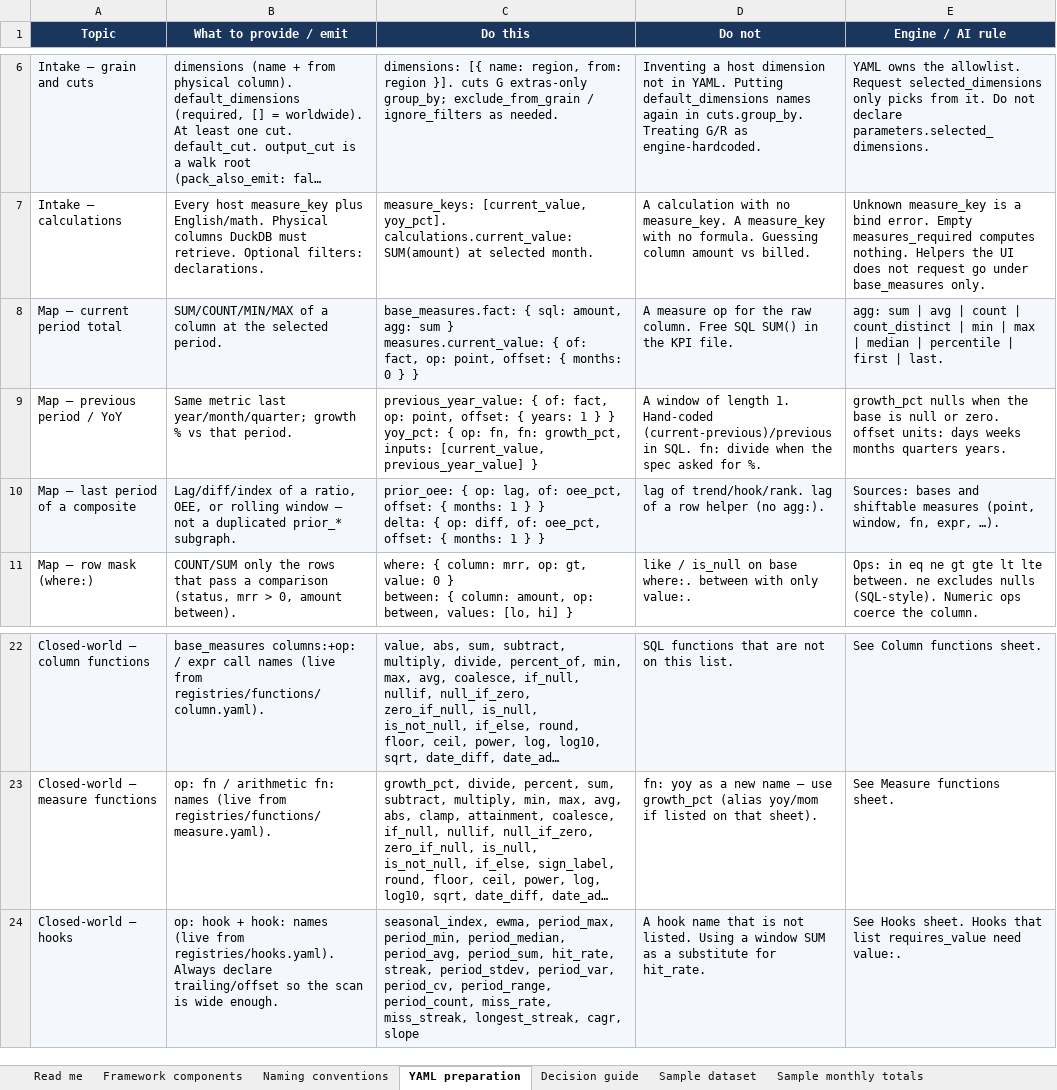
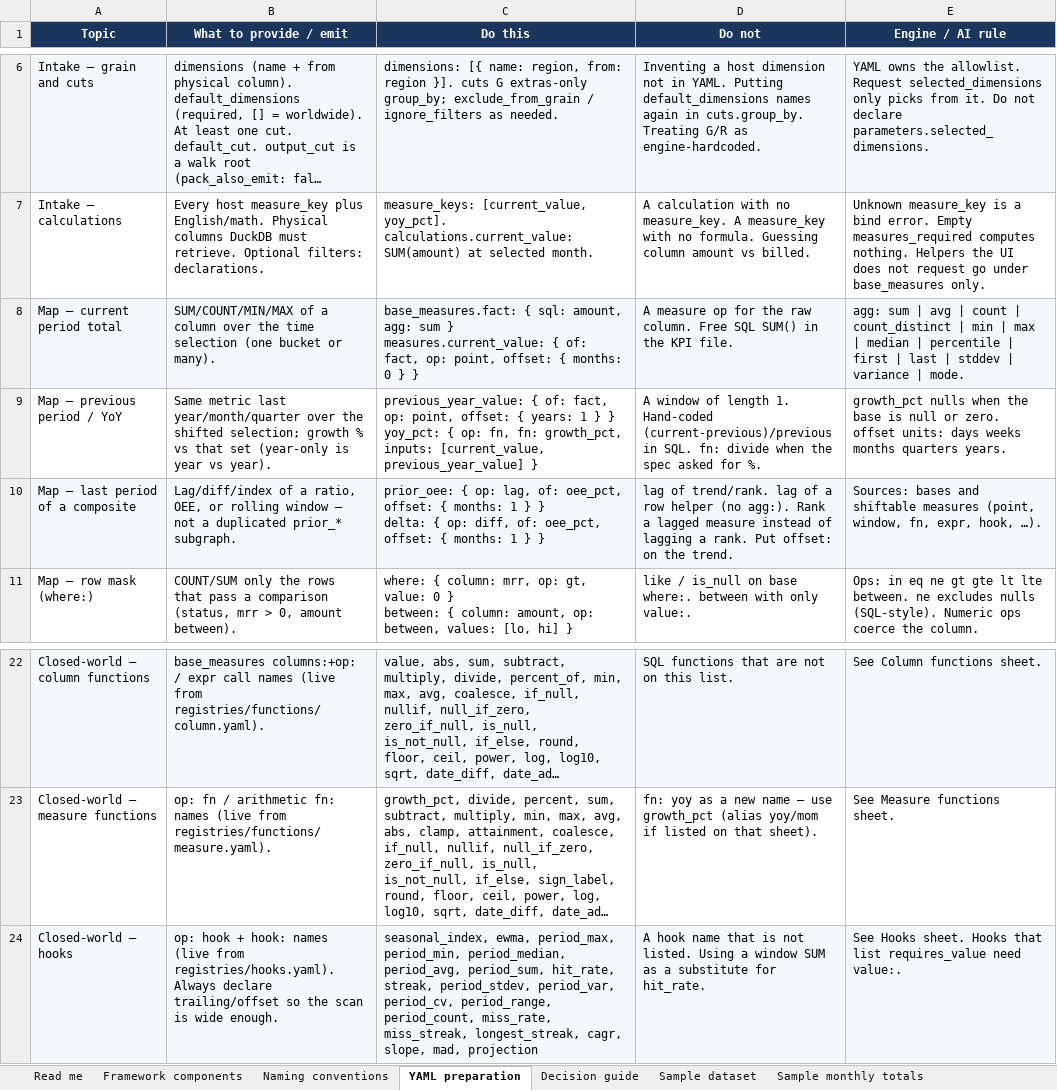
Before and after one commit to vinayakmore4599/KPI, an Excel workbook: docs/KPI-Engine-Capabilities.xlsx, sheet YAML preparation, drawn as a sheet; only a part is shown, gaps mark what is left out; long unchanged cells end in …; values as stored, in another font and other column widths than the file's, no borders; table styles not drawn; the diff names each change by its address in the sheet, - before the commit and + after, or states it on an @@ line.

```diff
--- a/docs/KPI-Engine-Capabilities.xlsx (sheet YAML preparation)
+++ b/docs/KPI-Engine-Capabilities.xlsx (sheet YAML preparation)
-B8 (What to provide / emit): …a column at the selected period.
+B8 (What to provide / emit): …a column over the time selection (one bucket or many).
-E8 (Engine / AI rule): …first | last.
+E8 (Engine / AI rule): …first | last | stddev | variance | mode.
-B9 (What to provide / emit): …metric last year/month/quarter; growth % vs that period.
+B9 (What to provide / emit): …metric last year/month/quarter over the shifted selection; growth % vs that set (year-only is year vs year).
-D10 (Do not): lag of trend/hook/rank. lag of a row helper (no agg:).
+D10 (Do not): lag of trend/rank. lag of a row helper (no agg:). Rank a lagged measure instead of lagging a rank. Put offset: on the trend.
-E10 (Engine / AI rule): …fn, expr, …).
+E10 (Engine / AI rule): …fn, expr, hook, …).
-C24 (Do this): …longest_streak, cagr, slope
+C24 (Do this): …longest_streak, cagr, slope, mad, projection
```
Also changed, not shown: sheet Hooks, sheet All operations, sheet Worked examples, sheet Decision guide, 26 other files.
